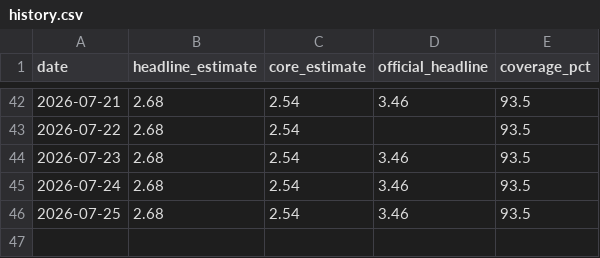
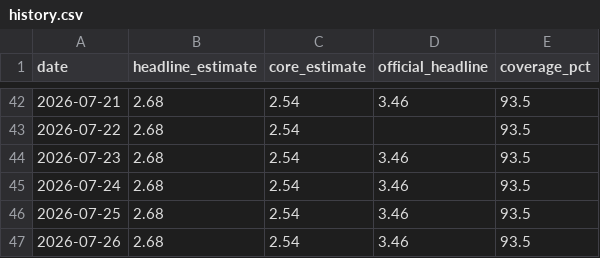
Before and after one commit to guillemsv/CPI---tracker, a CSV file: output/history.csv, drawn as a sheet; only a part is shown, gaps mark what is left out.

```diff
--- a/output/history.csv
+++ b/output/history.csv
@@ -46 +46,2 @@ date,headline_estimate,core_estimate,official_headline,coverage_pct
 2026-07-25,2.68,2.54,3.46,93.5
+2026-07-26,2.68,2.54,3.46,93.5
```
Also changed, not shown: 3 other files.
